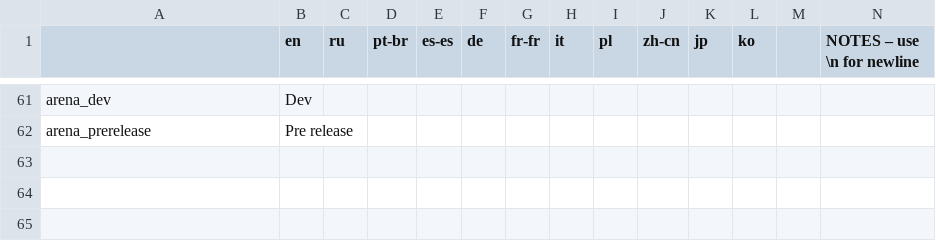
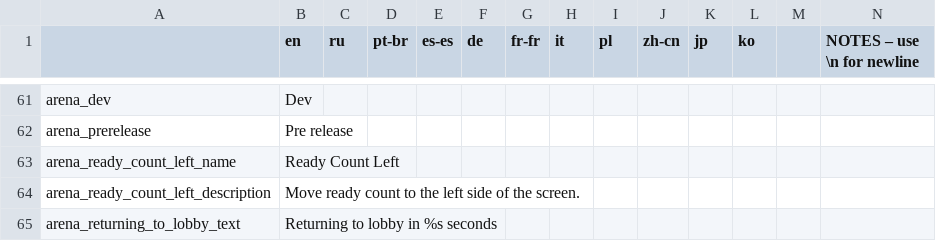
Before and after one commit to EvaisaDev/noita-online, a CSV file: evaisa.arena/translations.csv, drawn as a sheet; only a part is shown, gaps mark what is left out; rows hold the shown columns only; the diff names each change by its address in the sheet, - before the commit and + after, or states it on an @@ line.

```diff
--- a/evaisa.arena/translations.csv
+++ b/evaisa.arena/translations.csv
+row 63: arena_ready_count_left_name | Ready Count Left
+row 64: arena_ready_count_left_description | Move ready count to the left side of the screen.
+row 65: arena_returning_to_lobby_text | Returning to lobby in %s seconds
```
Also changed, not shown: 13 other files.
